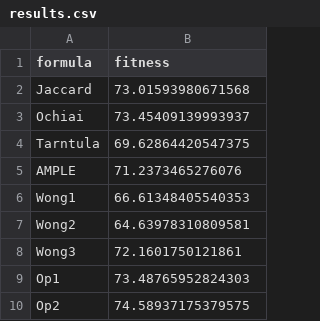
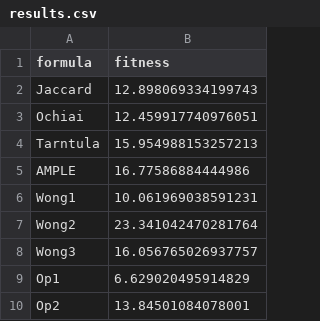
Before and after one commit to Lee-Janggun/CS454-2020-Team-2, a CSV file: results.csv, drawn as a sheet.

```diff
--- a/results.csv
+++ b/results.csv
@@ -1,10 +1,10 @@
 formula,fitness
-Jaccard,73.01593980671568
-Ochiai,73.45409139993937
-Tarntula,69.62864420547375
-AMPLE,71.2373465276076
-Wong1,66.61348405540353
-Wong2,64.63978310809581
-Wong3,72.1601750121861
-Op1,73.48765952824303
-Op2,74.58937175379575
+Jaccard,12.898069334199743
+Ochiai,12.459917740976051
+Tarntula,15.954988153257213
+AMPLE,16.77586884444986
+Wong1,10.061969038591231
+Wong2,23.341042470281764
+Wong3,16.056765026937757
+Op1,6.629020495914829
+Op2,13.84501084078001
```
Also changed, not shown: 1 other file.
